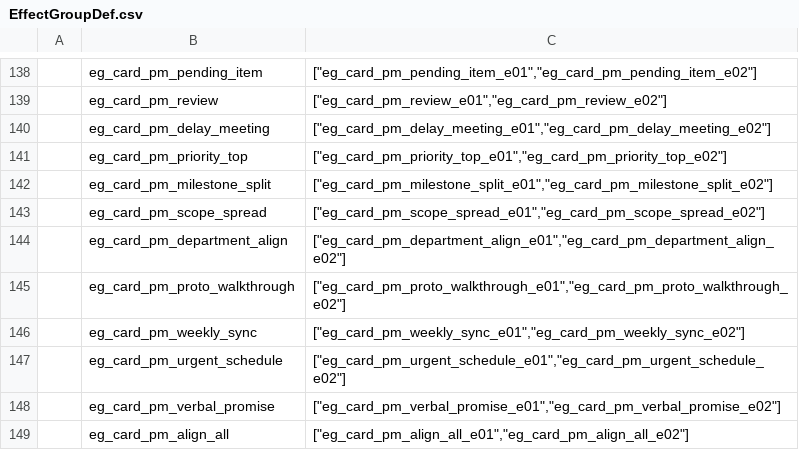
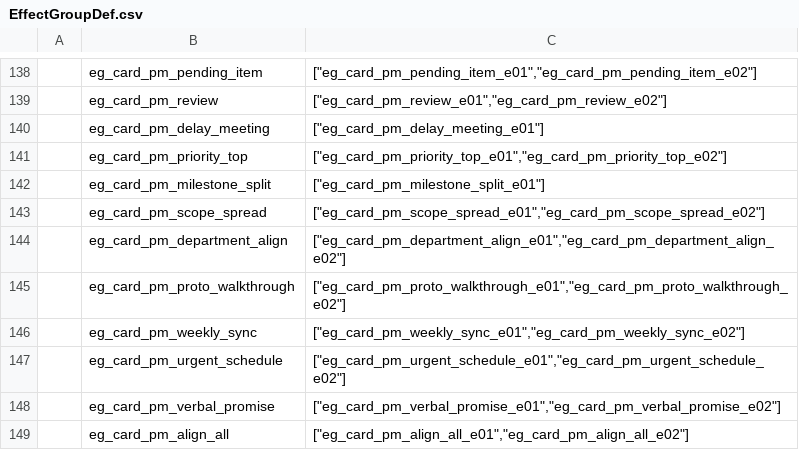
Before and after one commit to k1ngr4m/withgai, a CSV file: DataTables/Datas/EffectGroupDef.csv, drawn as a sheet; only a part is shown, gaps mark what is left out.

```diff
--- a/DataTables/Datas/EffectGroupDef.csv
+++ b/DataTables/Datas/EffectGroupDef.csv
@@ -139,5 +139,5 @@
 ,eg_card_pm_review,"[""eg_card_pm_review_e01"",""eg_card_pm_review_e02""]"
-,eg_card_pm_delay_meeting,"[""eg_card_pm_delay_meeting_e01"",""eg_card_pm_delay_meeting_e02""]"
+,eg_card_pm_delay_meeting,"[""eg_card_pm_delay_meeting_e01""]"
 ,eg_card_pm_priority_top,"[""eg_card_pm_priority_top_e01"",""eg_card_pm_priority_top_e02""]"
-,eg_card_pm_milestone_split,"[""eg_card_pm_milestone_split_e01"",""eg_card_pm_milestone_split_e02""]"
+,eg_card_pm_milestone_split,"[""eg_card_pm_milestone_split_e01""]"
 ,eg_card_pm_scope_spread,"[""eg_card_pm_scope_spread_e01"",""eg_card_pm_scope_spread_e02""]"
```
Also changed, not shown: DataTables/Datas/CardDef.csv, DataTables/Datas/EffectEntryDef.csv, 9 other files.
